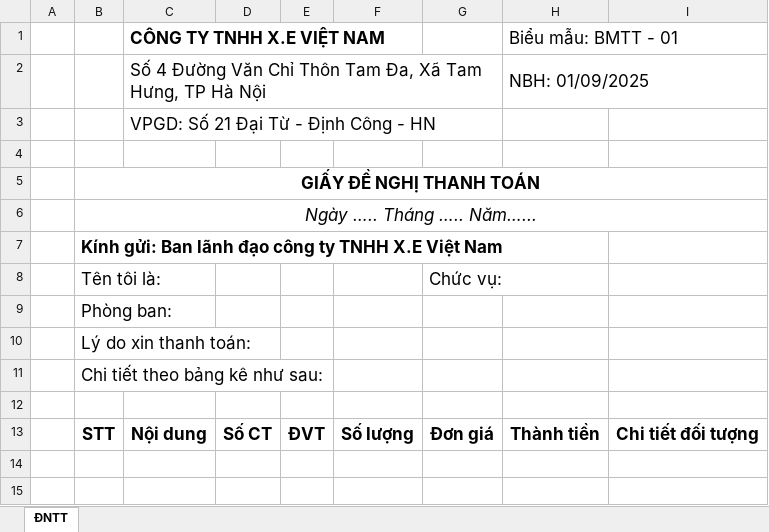
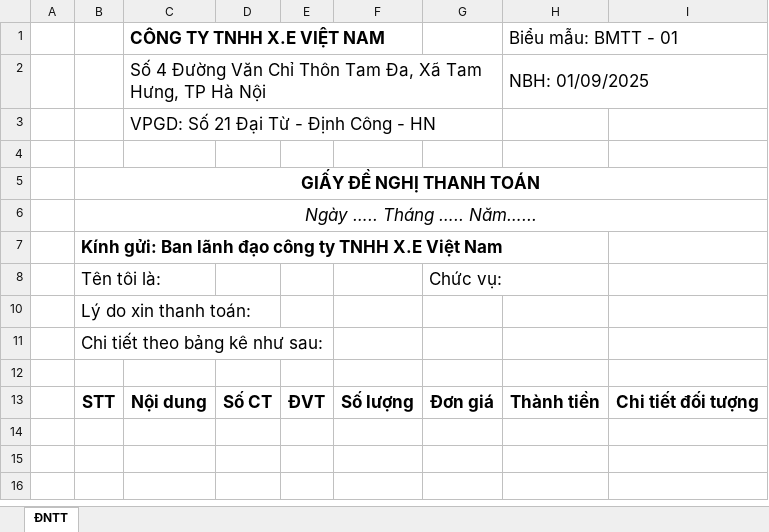
Before and after one commit to gindevp/xe-cpn-api, an Excel workbook: src/main/resources/templates/cod-payment-request.xlsx, sheet ĐNTT, drawn as a sheet; only a part is shown; the shorter side is filled out with more unchanged rows; values as stored, in another font and other column widths than the file's, no borders; charts and pictures not drawn; the diff names each change by its address in the sheet, - before the commit and + after, or states it on an @@ line.

```diff
--- a/src/main/resources/templates/cod-payment-request.xlsx (sheet ĐNTT)
+++ b/src/main/resources/templates/cod-payment-request.xlsx (sheet ĐNTT)
-row 9:  | Phòng ban:
```
Also changed, not shown: 2 other files.
